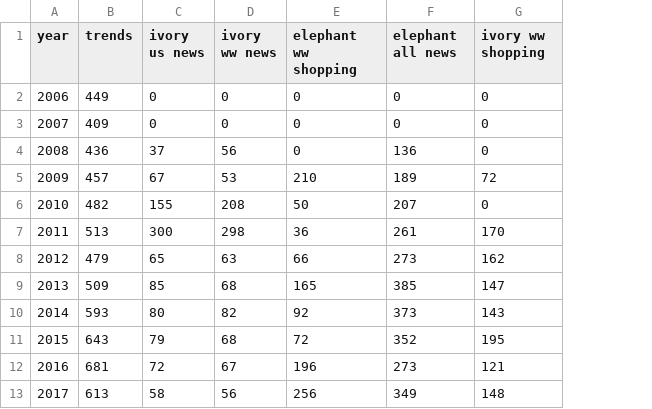
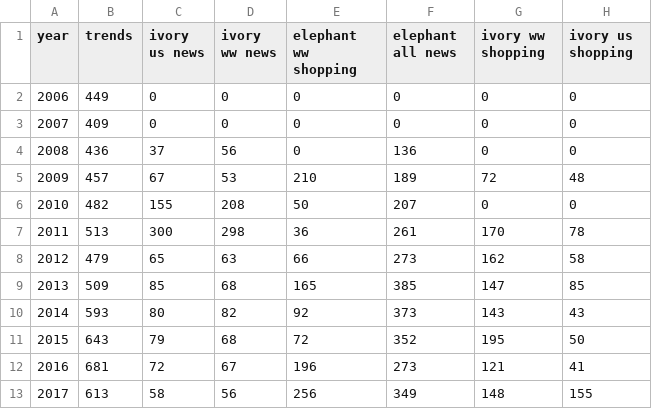
Before and after one commit to William-Leung/poaching, a CSV file: ivory_us_2006_2017_trends.csv, drawn as a sheet; the diff names each change by its address in the sheet, - before the commit and + after, or states it on an @@ line.

Commit message:
Add files via upload

```diff
--- a/ivory_us_2006_2017_trends.csv
+++ b/ivory_us_2006_2017_trends.csv
+column H (ivory us shopping), rows 2-13: 0 | 0 | 0 | 48 | 0 | 78 | 58 | 85 | 43 | 50 | 41 | 155
```
